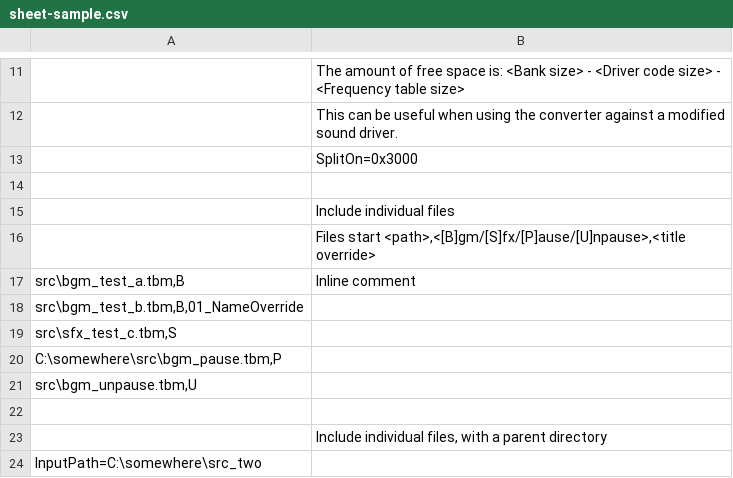
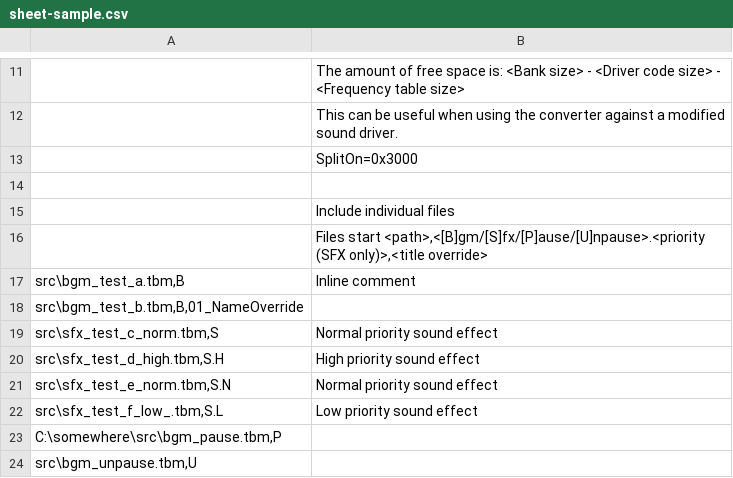
Before and after one commit to Kak2X/suntool, a CSV file: TbmToSun/sheet-sample.csv, drawn as a sheet; only a part is shown, gaps mark what is left out; the shorter side is filled out with more unchanged rows; removed rows and columns are numbered as before the commit, all else as after; the diff names each change by its address in the sheet, - before the commit and + after, or states it on an @@ line.

Commit message:
Allow specifying priority

```diff
--- a/TbmToSun/sheet-sample.csv
+++ b/TbmToSun/sheet-sample.csv
-B16: Files start <path>,<[B]gm/[S]fx/[P]ause/[U]npause>,<title override>
+B16: Files start <path>,<[B]gm/[S]fx/[P]ause/[U]npause>.<priority (SFX only)>,<title override>
-row 19: src\sfx_test_c.tbm,S
+row 19: src\sfx_test_c_norm.tbm,S | Normal priority sound effect
+row 20: src\sfx_test_d_high.tbm,S.H | High priority sound effect
+row 21: src\sfx_test_e_norm.tbm,S.N | Normal priority sound effect
+row 22: src\sfx_test_f_low_.tbm,S.L | Low priority sound effect
```
Also changed, not shown: 6 other files.
